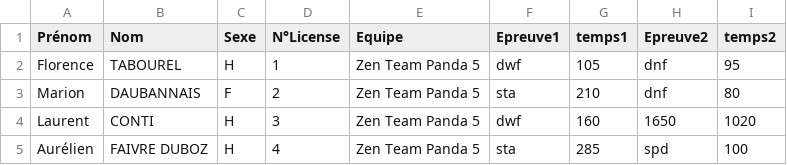
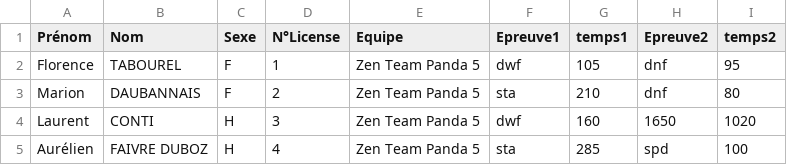
Before and after one commit to neokama/OpenApneeLyon, a CSV file: bin/import/competiteurs.csv, drawn as a sheet; only a part is shown.

```diff
--- a/bin/import/competiteurs.csv
+++ b/bin/import/competiteurs.csv
@@ -1,3 +1,3 @@
 Prénom;Nom;Sexe;N°License;Equipe;Epreuve1;temps1;Epreuve2;temps2
-Florence;TABOUREL;H;1;Zen Team Panda 5;dwf;105;dnf;95
+Florence;TABOUREL;F;1;Zen Team Panda 5;dwf;105;dnf;95
 Marion;DAUBANNAIS;F;2;Zen Team Panda 5;sta;210;dnf;80
```
Also changed, not shown: bin/export/PlanningEpreuve.csv, 5 other files.
